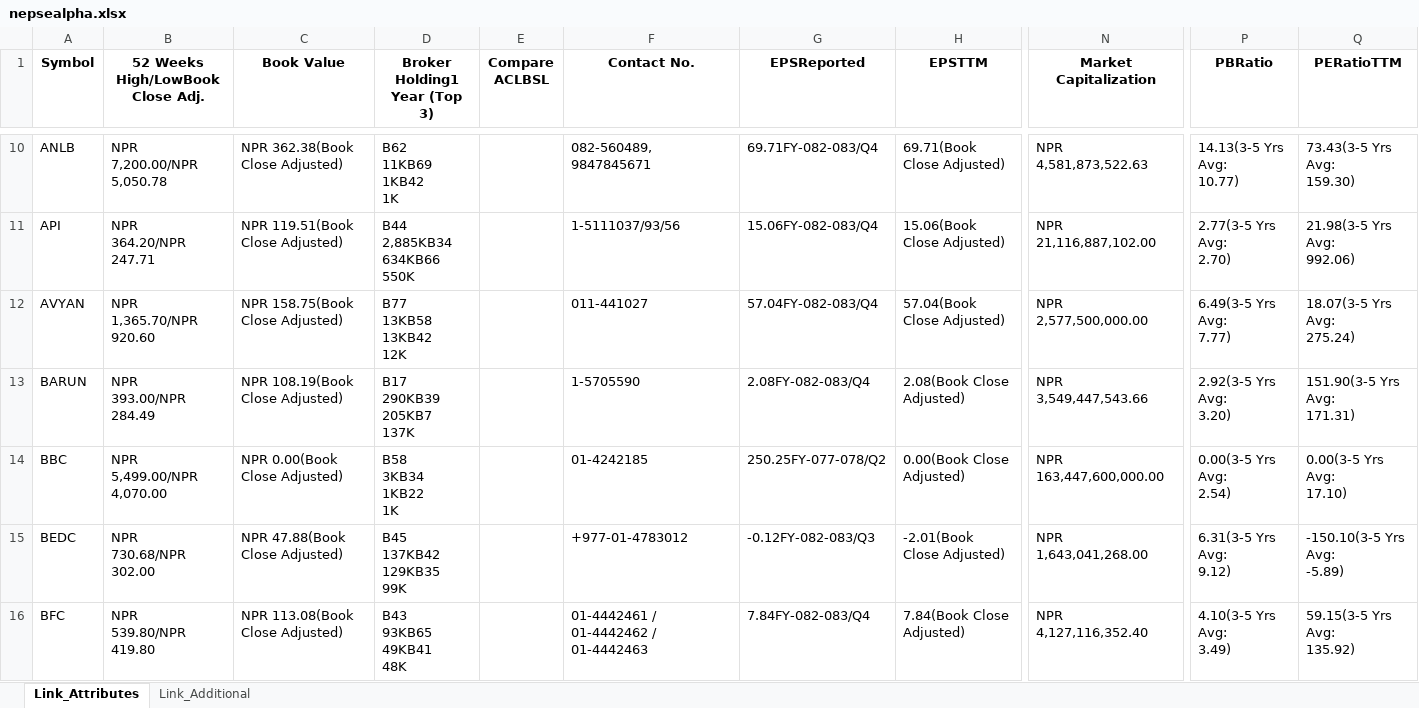
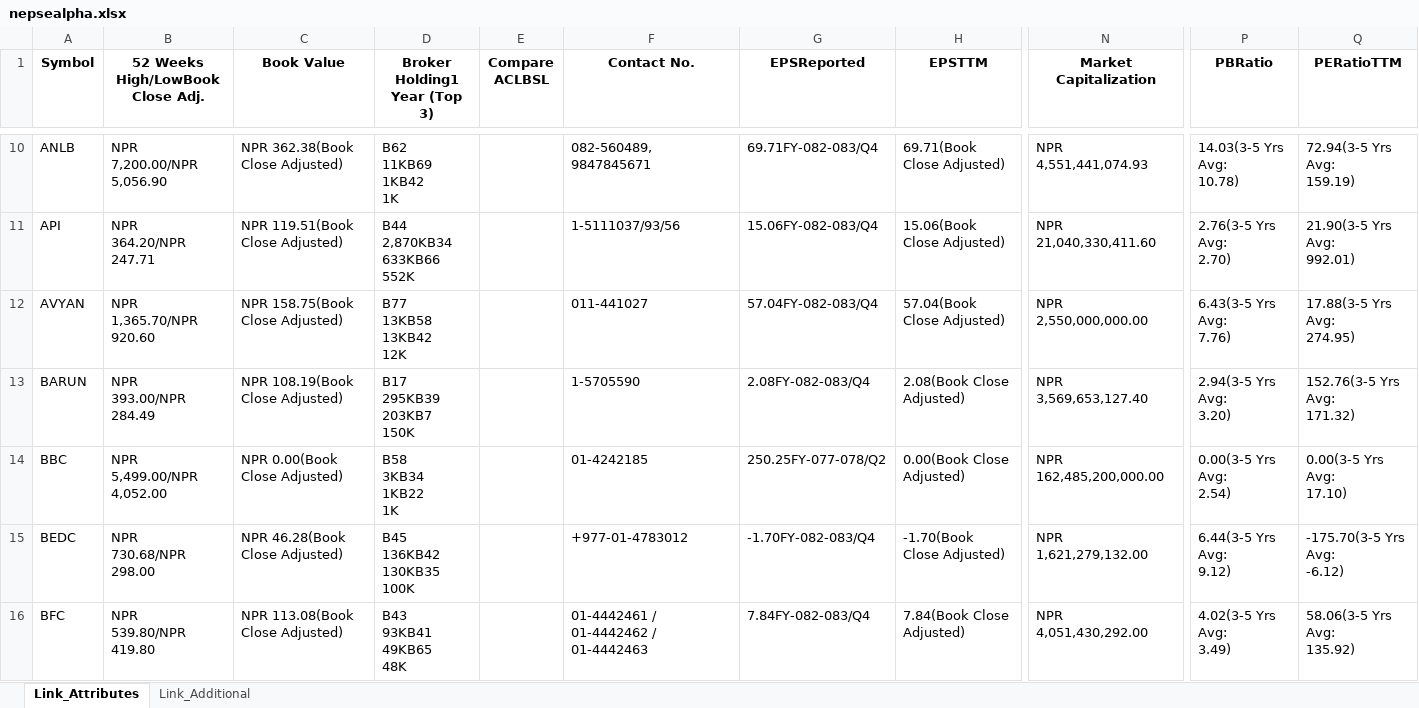
Before and after one commit to nikssspandey2000/nepsealphacrawl, an Excel workbook: nepsealpha.xlsx, sheet Link_Attributes, drawn as a sheet; only a part is shown, gaps mark what is left out; values as stored, in another font and other column widths than the file's, no borders; ↵ is a line break in a cell; the diff covers the shown part only; the diff names each change by its address in the sheet, - before the commit and + after, or states it on an @@ line.

```diff
--- a/nepsealpha.xlsx (sheet Link_Attributes)
+++ b/nepsealpha.xlsx (sheet Link_Attributes)
-B10 (52 Weeks High/LowBook Close Adj.): NPR ↵ 7,200.00/NPR ↵ 5,050.78
+B10 (52 Weeks High/LowBook Close Adj.): NPR ↵ 7,200.00/NPR ↵ 5,056.90
-N10 (Market Capitalization): NPR 4,581,873,522.63
+N10 (Market Capitalization): NPR 4,551,441,074.93
-P10 (PBRatio): 14.13(3-5 Yrs Avg: ↵ 10.77)
+P10 (PBRatio): 14.03(3-5 Yrs Avg: ↵ 10.78)
-Q10 (PERatioTTM): 73.43(3-5 Yrs Avg: ↵ 159.30)
+Q10 (PERatioTTM): 72.94(3-5 Yrs Avg: ↵ 159.19)
-D11 (Broker Holding1 Year (Top 3)): B44 ↵ 2,885KB34 ↵ 634KB66 ↵ 550K
+D11 (Broker Holding1 Year (Top 3)): B44 ↵ 2,870KB34 ↵ 633KB66 ↵ 552K
-N11 (Market Capitalization): NPR 21,116,887,102.00
+N11 (Market Capitalization): NPR 21,040,330,411.60
-P11 (PBRatio): 2.77(3-5 Yrs Avg: ↵ 2.70)
+P11 (PBRatio): 2.76(3-5 Yrs Avg: ↵ 2.70)
-Q11 (PERatioTTM): 21.98(3-5 Yrs Avg: ↵ 992.06)
+Q11 (PERatioTTM): 21.90(3-5 Yrs Avg: ↵ 992.01)
-N12 (Market Capitalization): NPR 2,577,500,000.00
+N12 (Market Capitalization): NPR 2,550,000,000.00
-P12 (PBRatio): 6.49(3-5 Yrs Avg: ↵ 7.77)
+P12 (PBRatio): 6.43(3-5 Yrs Avg: ↵ 7.76)
-Q12 (PERatioTTM): 18.07(3-5 Yrs Avg: ↵ 275.24)
+Q12 (PERatioTTM): 17.88(3-5 Yrs Avg: ↵ 274.95)
-D13 (Broker Holding1 Year (Top 3)): B17 ↵ 290KB39 ↵ 205KB7 ↵ 137K
+D13 (Broker Holding1 Year (Top 3)): B17 ↵ 295KB39 ↵ 203KB7 ↵ 150K
-N13 (Market Capitalization): NPR 3,549,447,543.66
+N13 (Market Capitalization): NPR 3,569,653,127.40
-P13 (PBRatio): 2.92(3-5 Yrs Avg: ↵ 3.20)
+P13 (PBRatio): 2.94(3-5 Yrs Avg: ↵ 3.20)
-Q13 (PERatioTTM): 151.90(3-5 Yrs Avg: ↵ 171.31)
+Q13 (PERatioTTM): 152.76(3-5 Yrs Avg: ↵ 171.32)
-B14 (52 Weeks High/LowBook Close Adj.): NPR ↵ 5,499.00/NPR ↵ 4,070.00
+B14 (52 Weeks High/LowBook Close Adj.): NPR ↵ 5,499.00/NPR ↵ 4,052.00
-N14 (Market Capitalization): NPR 163,447,600,000.00
+N14 (Market Capitalization): NPR 162,485,200,000.00
-B15 (52 Weeks High/LowBook Close Adj.): NPR ↵ 730.68/NPR ↵ 302.00
+B15 (52 Weeks High/LowBook Close Adj.): NPR ↵ 730.68/NPR ↵ 298.00
-C15 (Book Value): NPR 47.88(Book Close Adjusted)
+C15 (Book Value): NPR 46.28(Book Close Adjusted)
-D15 (Broker Holding1 Year (Top 3)): B45 ↵ 137KB42 ↵ 129KB35 ↵ 99K
+D15 (Broker Holding1 Year (Top 3)): B45 ↵ 136KB42 ↵ 130KB35 ↵ 100K
-G15 (EPSReported): -0.12FY-082-083/Q3
+G15 (EPSReported): -1.70FY-082-083/Q4
-H15 (EPSTTM): -2.01(Book Close Adjusted)
+H15 (EPSTTM): -1.70(Book Close Adjusted)
-N15 (Market Capitalization): NPR 1,643,041,268.00
+N15 (Market Capitalization): NPR 1,621,279,132.00
-P15 (PBRatio): 6.31(3-5 Yrs Avg: ↵ 9.12)
+P15 (PBRatio): 6.44(3-5 Yrs Avg: ↵ 9.12)
-Q15 (PERatioTTM): -150.10(3-5 Yrs Avg: ↵ -5.89)
+Q15 (PERatioTTM): -175.70(3-5 Yrs Avg: ↵ -6.12)
-D16 (Broker Holding1 Year (Top 3)): B43 ↵ 93KB65 ↵ 49KB41 ↵ 48K
+D16 (Broker Holding1 Year (Top 3)): B43 ↵ 93KB41 ↵ 49KB65 ↵ 48K
-N16 (Market Capitalization): NPR 4,127,116,352.40
+N16 (Market Capitalization): NPR 4,051,430,292.00
-P16 (PBRatio): 4.10(3-5 Yrs Avg: ↵ 3.49)
+P16 (PBRatio): 4.02(3-5 Yrs Avg: ↵ 3.49)
-Q16 (PERatioTTM): 59.15(3-5 Yrs Avg: ↵ 135.92)
+Q16 (PERatioTTM): 58.06(3-5 Yrs Avg: ↵ 135.92)
```
Also changed, not shown: 953 edited cells elsewhere in this sheet, sheet Link_Additional, 4 other files.
